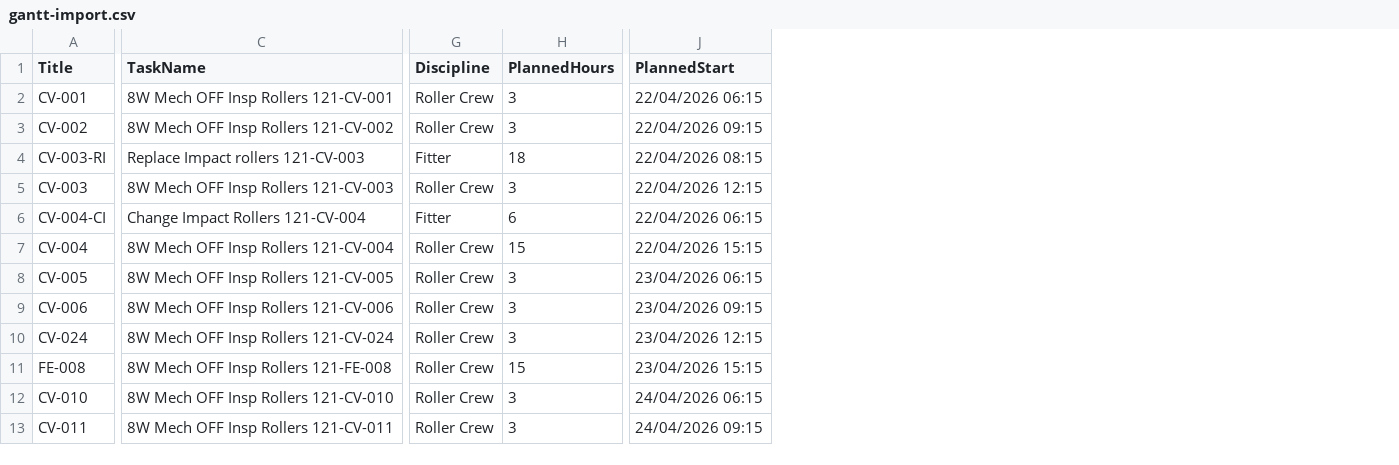
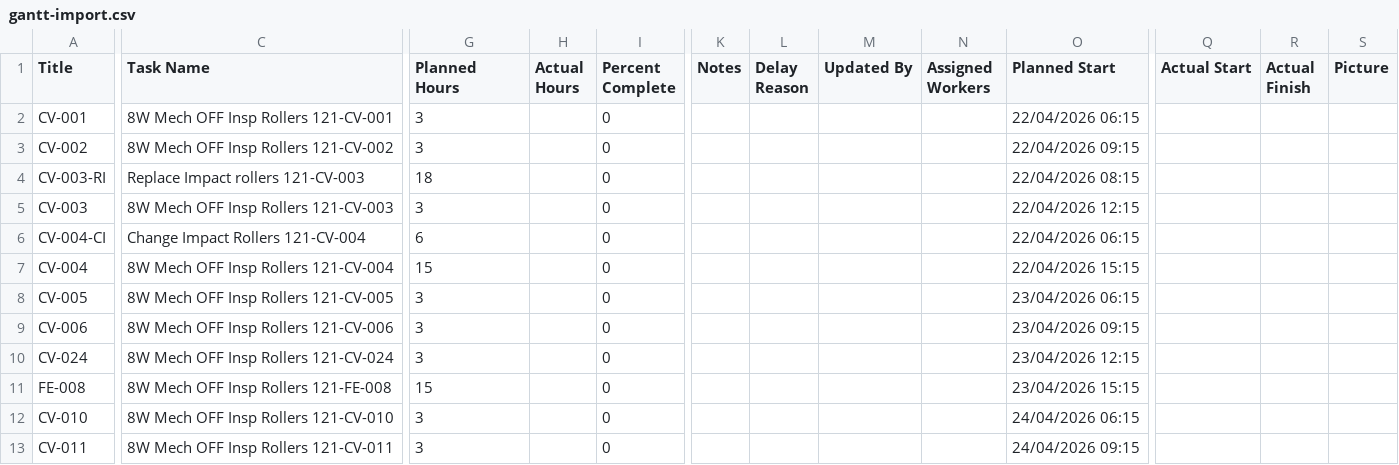
Before and after one commit to N01dea5/Covalent-Mt-Holland---April-2026, a CSV file: gantt-import.csv, drawn as a sheet; only a part is shown, gaps mark what is left out; removed rows and columns are numbered as before the commit, all else as after; the diff covers the shown part only; the diff names each change by its address in the sheet, - before the commit and + after, or states it on an @@ line.

```diff
--- a/gantt-import.csv
+++ b/gantt-import.csv
-column G (Discipline), rows 2-13: Roller Crew | Roller Crew | Fitter | Roller Crew | Fitter | Roller Crew | Roller Crew | Roller Crew | Roller Crew | Roller Crew | Roller Crew | Roller Crew
+column H (Actual Hours), empty
+column I (Percent Complete), rows 2-13: all 0
+column K (Notes), empty
+column L (Delay Reason), empty
+column M (Updated By), empty
+column N (Assigned Workers), empty
+column Q (Actual Start), empty
+column R (Actual Finish), empty
+column S (Picture), empty
-C1: TaskName
+C1: Task Name
-G1: PlannedHours
+G1: Planned Hours
-O1: PlannedStart
+O1: Planned Start
```
Also changed, not shown: 1 edited cell elsewhere in this file.
